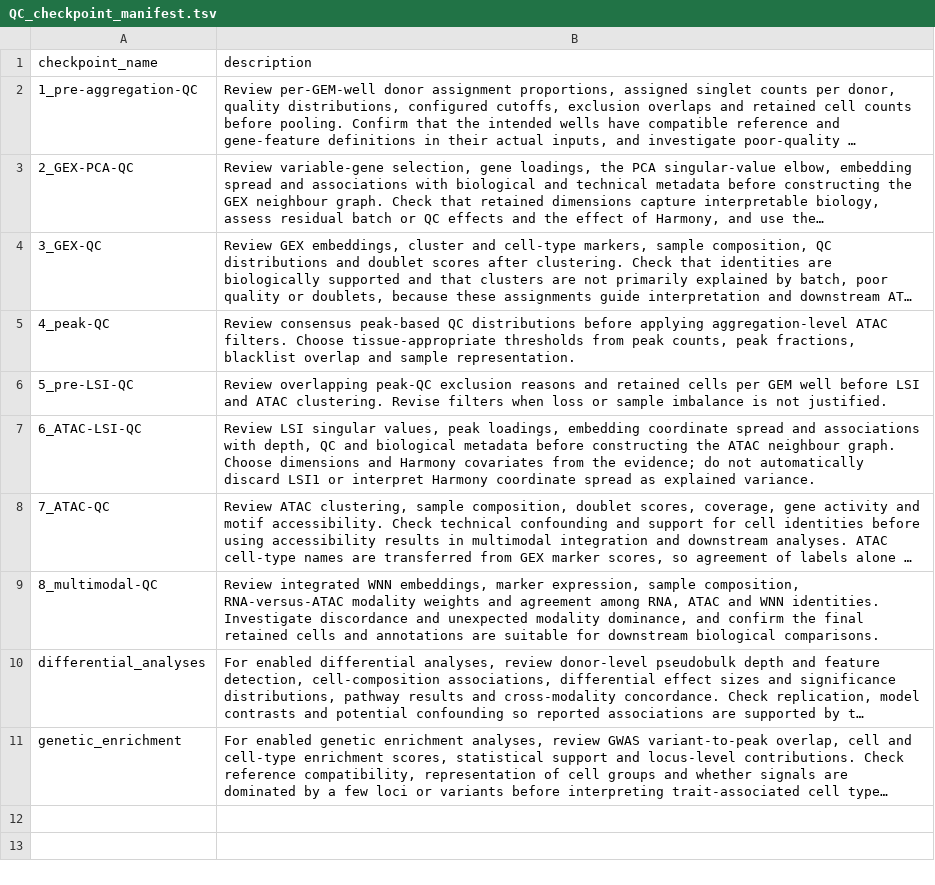
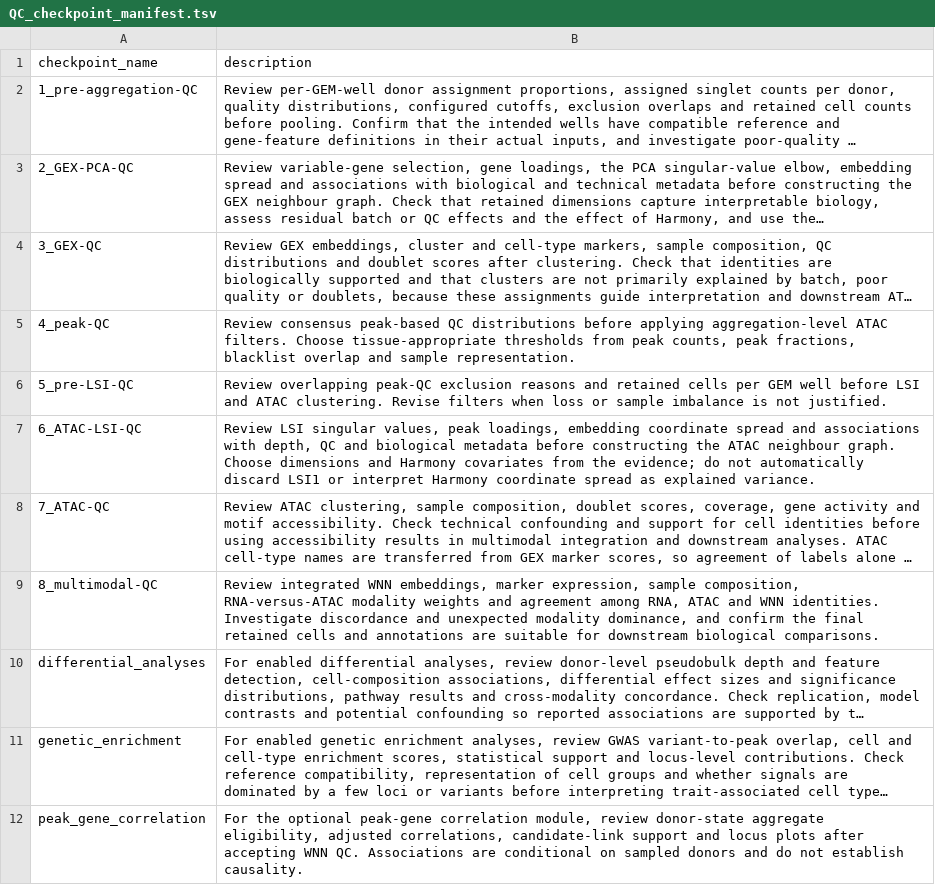
Before and after one commit to koefoeden/multiomeR, a TSV file: QC_checkpoint_manifest.tsv, drawn as a sheet; long unchanged cells end in …; the diff names each change by its address in the sheet, - before the commit and + after, or states it on an @@ line.

Commit message:
Give peak-gene correlation its own optional module
Move peak-gene targets and configuration into a downstream module. Keep public modules disabled by default and avoid constructing resources for disabled modules.

cascading_target_breaking: peak_gene_correlation_gene_TSS_tibble.peak_gene_correlation.WNN
cascading_target_breaking: peak_gene_correlation_cell_groups_tibble.peak_gene_correlation.WNN
cascading_target_breaking: peak_gene_correlation_cell_group_diagnostics_tibble.peak_gene_correlation.WNN

Adapted-from-private-commit: 4fab03bb44fdc6a1e81f74c81ea645a42fe9146f
Codex-Task-ID: 01a0af93-f4fd-76a1-b2f6-dfff055a77e8

```diff
--- a/QC_checkpoint_manifest.tsv
+++ b/QC_checkpoint_manifest.tsv
+row 12: peak_gene_correlation | For the optional peak-gene correlation module, review donor-state aggregate eligibility, adjusted correlations, candidate-link support and locus plots after accepting WNN QC. Associations are conditional on sampled donors and do not establish causality.
```
Also changed, not shown: cfg_pipeline_parameters.tsv, 9 other files.
